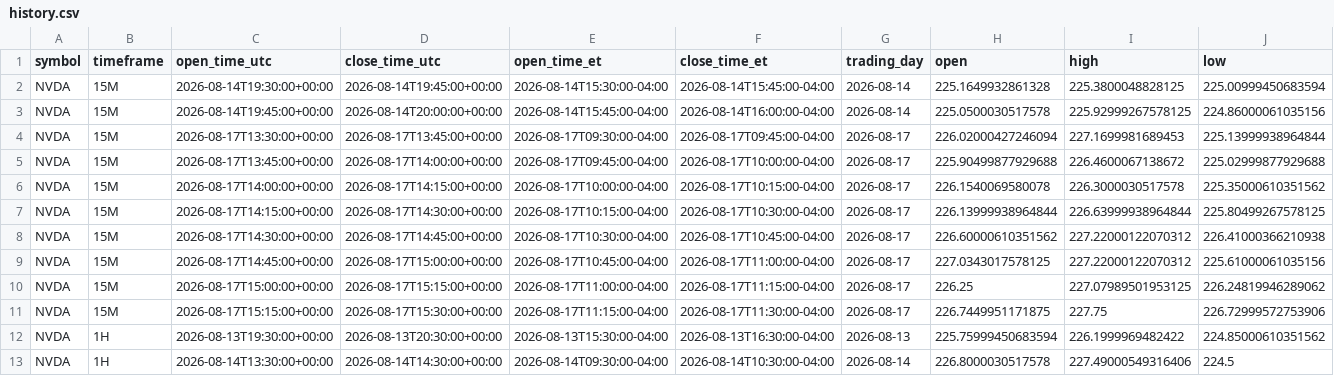
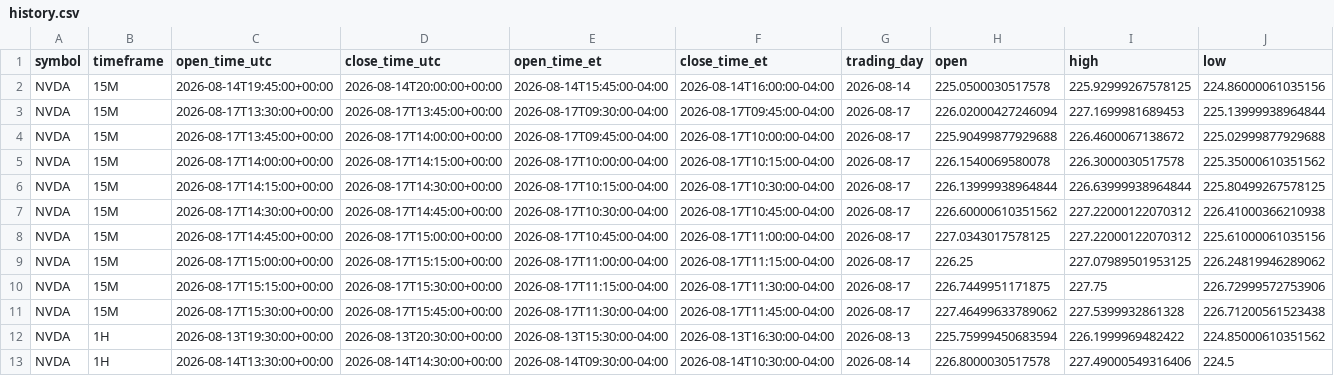
Before and after one commit to Einsteinmonkey/NvidiaRuleofThirds, a CSV file: results/history.csv, drawn as a sheet; only a part is shown; removed rows and columns are numbered as before the commit, all else as after; rows hold the shown columns only; the diff names each change by its address in the sheet, - before the commit and + after, or states it on an @@ line.

```diff
--- a/results/history.csv
+++ b/results/history.csv
-row 2: NVDA | 15M | 2026-08-14T19:30:00+00:00 | 2026-08-14T19:45:00+00:00 | 2026-08-14T15:30:00-04:00 | 2026-08-14T15:45:00-04:00 | 2026-08-14 | 225.1649932861328 | 225.3800048828125 | 225.00999450683594
+row 11: NVDA | 15M | 2026-08-17T15:30:00+00:00 | 2026-08-17T15:45:00+00:00 | 2026-08-17T11:30:00-04:00 | 2026-08-17T11:45:00-04:00 | 2026-08-17 | 227.46499633789062 | 227.5399932861328 | 226.71200561523438
```
Also changed, not shown: 4 other files.
